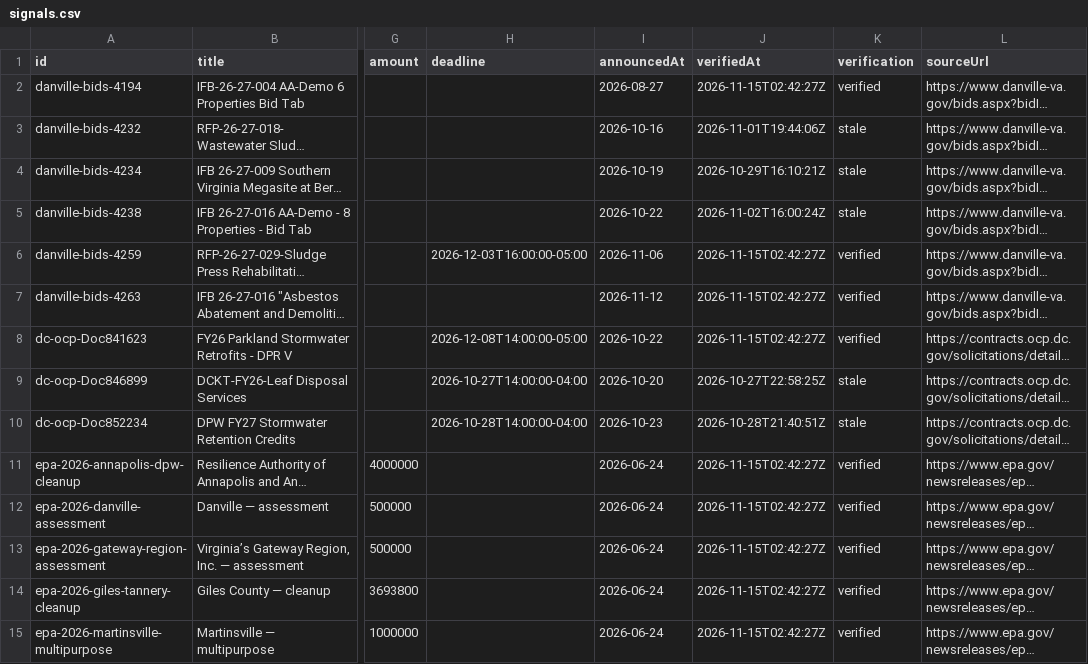
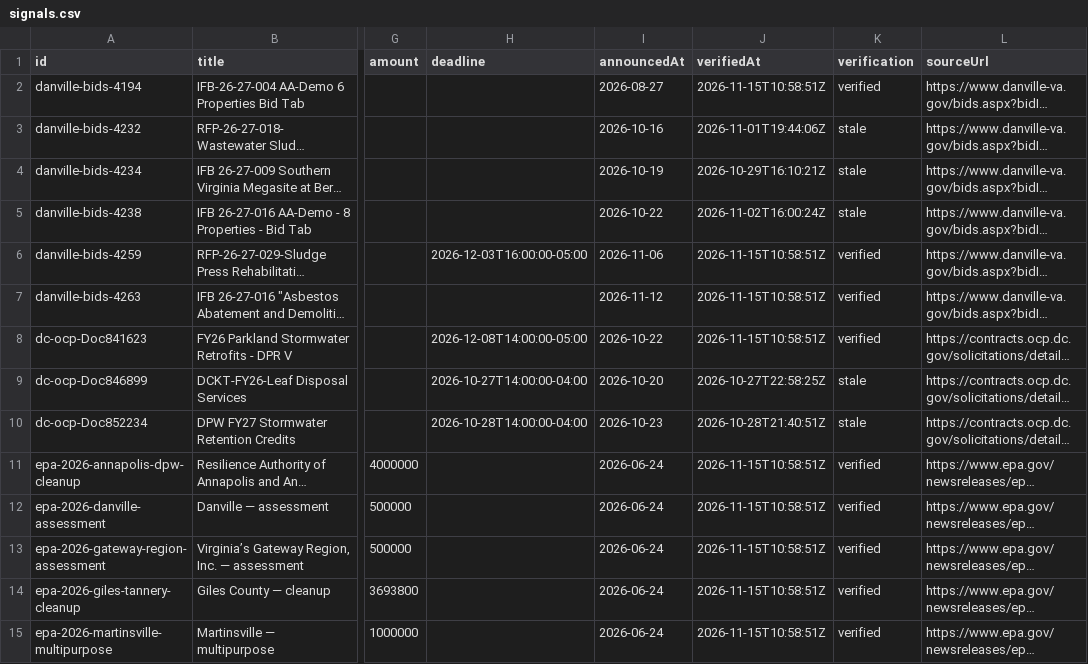
Before and after one commit to tzj410/CleanupSignal, a CSV file: public/reports/signals.csv, drawn as a sheet; only a part is shown, gaps mark what is left out; long unchanged cells end in …; the diff covers the shown part only; the diff names each change by its address in the sheet, - before the commit and + after, or states it on an @@ line.

Commit message:
Refresh verified source checks and environmental project brief

```diff
--- a/public/reports/signals.csv
+++ b/public/reports/signals.csv
-J2 (verifiedAt): 2026-11-15T02:42:27Z
+J2 (verifiedAt): 2026-11-15T10:58:51Z
-J6:J8 (verifiedAt): 2026-11-15T02:42:27Z
+J6:J8 (verifiedAt): 2026-11-15T10:58:51Z
-J11:J15 (verifiedAt): 2026-11-15T02:42:27Z
+J11:J15 (verifiedAt): 2026-11-15T10:58:51Z
```
Also changed, not shown: 9 edited cells elsewhere in this file, 4 other files.
